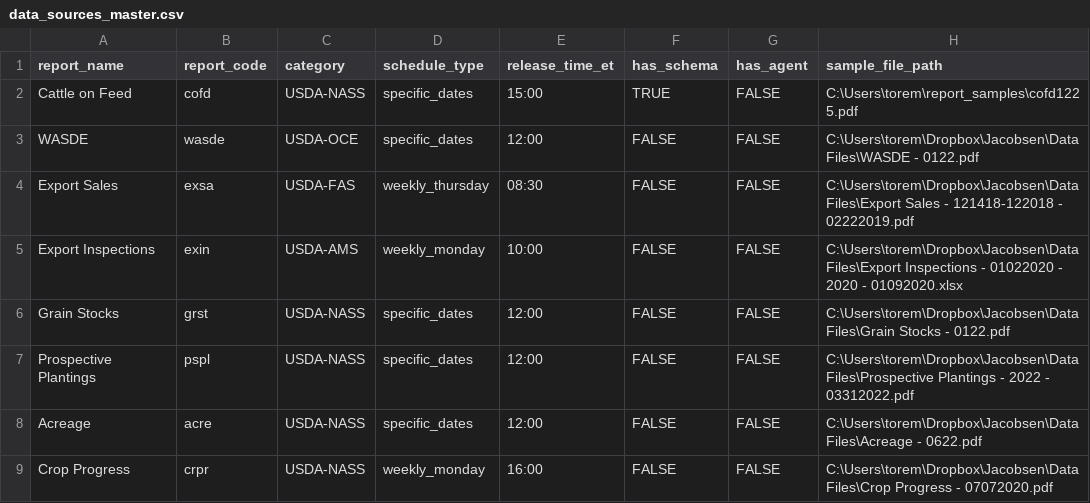
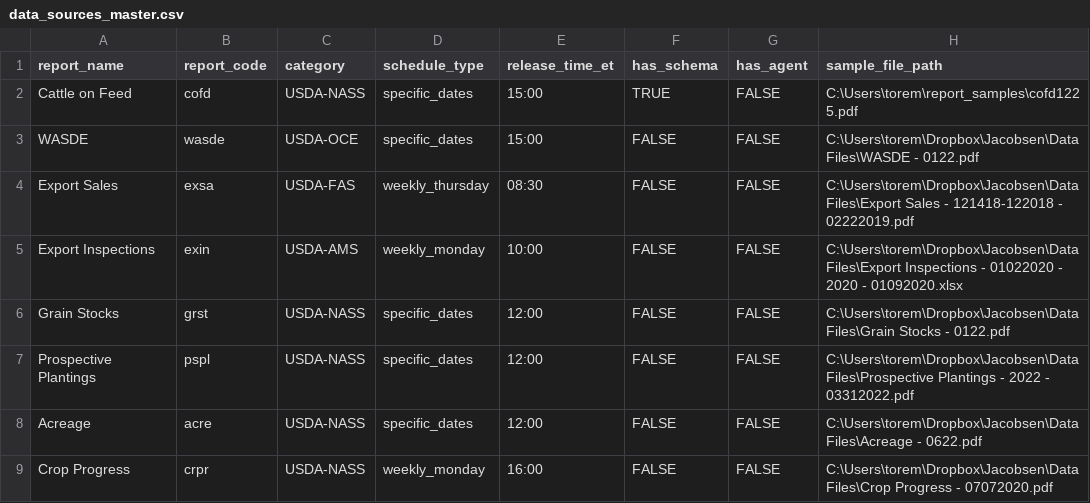
Before and after one commit to torealden/RLC-Agent, a CSV file: rlc_scheduler/config/data_sources_master.csv, drawn as a sheet; only a part is shown; the diff names each change by its address in the sheet, - before the commit and + after, or states it on an @@ line.

```diff
--- a/rlc_scheduler/config/data_sources_master.csv
+++ b/rlc_scheduler/config/data_sources_master.csv
-E3 (release_time_et): 12:00
+E3 (release_time_et): 15:00
```
Also changed, not shown: 5 other files.
